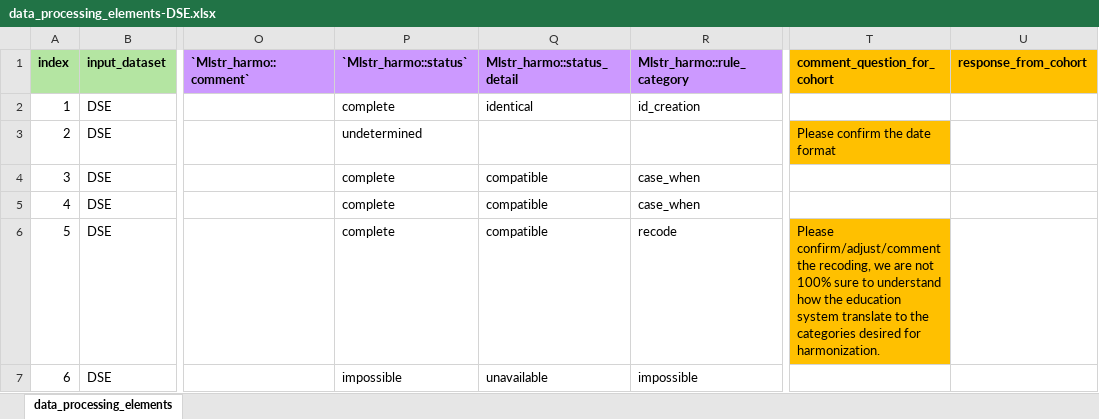
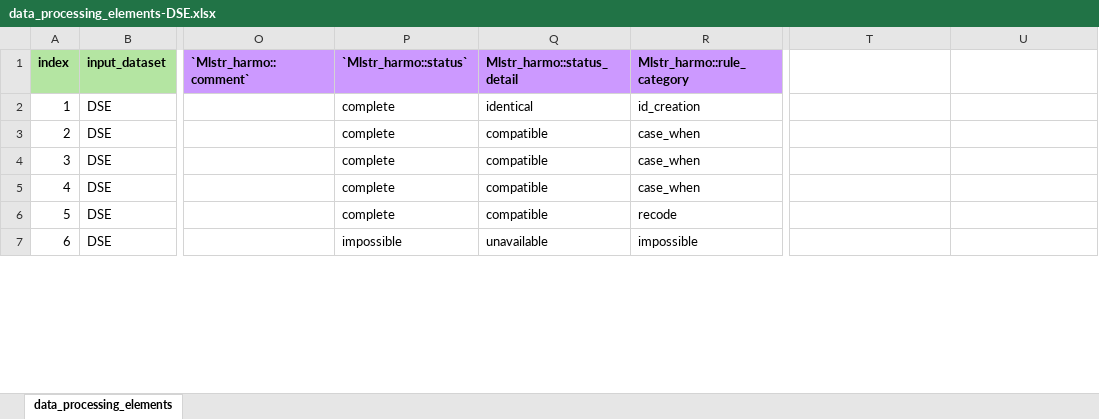
Before and after one commit to maelstrom-research/harmonization_ProPASS, an Excel workbook: data_processing_elements-DSE.xlsx, sheet data_processing_elements, drawn as a sheet; only a part is shown, gaps mark what is left out; values as stored, in another font and other column widths than the file's, no borders; the diff covers the shown part only; the diff names each change by its address in the sheet, - before the commit and + after, or states it on an @@ line.

Commit message:
correction DPE of DSE
correct date and few variables/comments

```diff
--- a/data_processing_elements-DSE.xlsx (sheet data_processing_elements)
+++ b/data_processing_elements-DSE.xlsx (sheet data_processing_elements)
-T1: comment_question_for_cohort
+T1: (empty)
-T1:U1 fill: #FFC000
+T1:U1 fill: none
-U1: response_from_cohort
+U1: (empty)
-P3 (`Mlstr_harmo::status`): undetermined
+P3 (`Mlstr_harmo::status`): complete
-Q3 (Mlstr_harmo::status_detail): (empty)
+Q3 (Mlstr_harmo::status_detail): compatible
-R3 (Mlstr_harmo::rule_category): (empty)
+R3 (Mlstr_harmo::rule_category): case_when
-T3: Please confirm the date format
+T3: (empty)
-T3 fill: #FFC000
+T3 fill: none
-T6: Please confirm/adjust/comment the recoding, we are not 100% sure to understand how the education system translate to the categories desired for harmonization.
+T6: (empty)
-T6 fill: #FFC000
+T6 fill: none
```
Also changed, not shown: 6 edited cells and cell formats elsewhere in this sheet.
